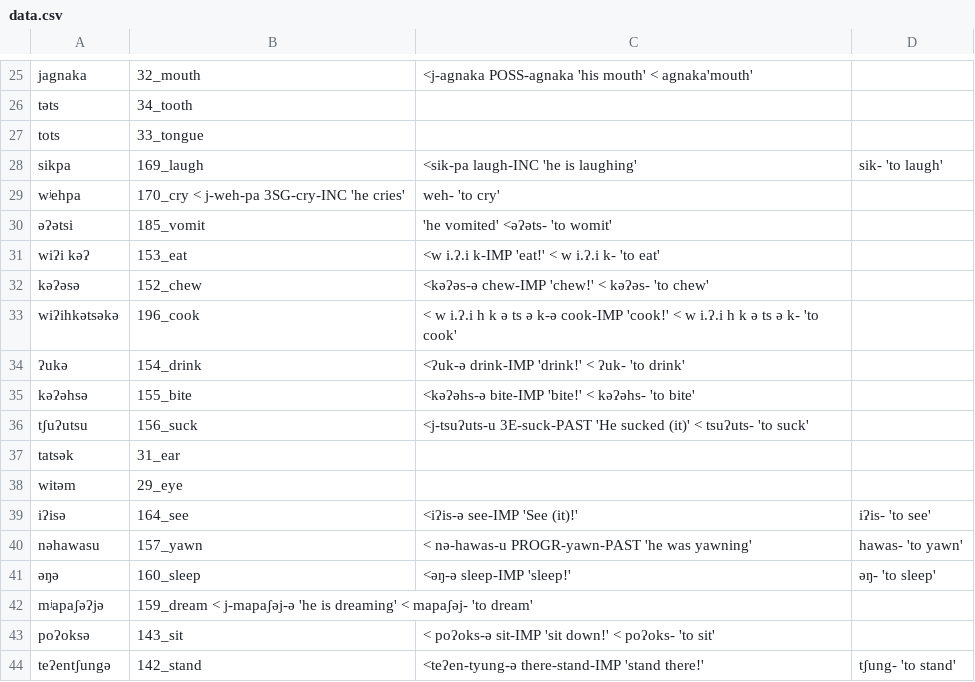
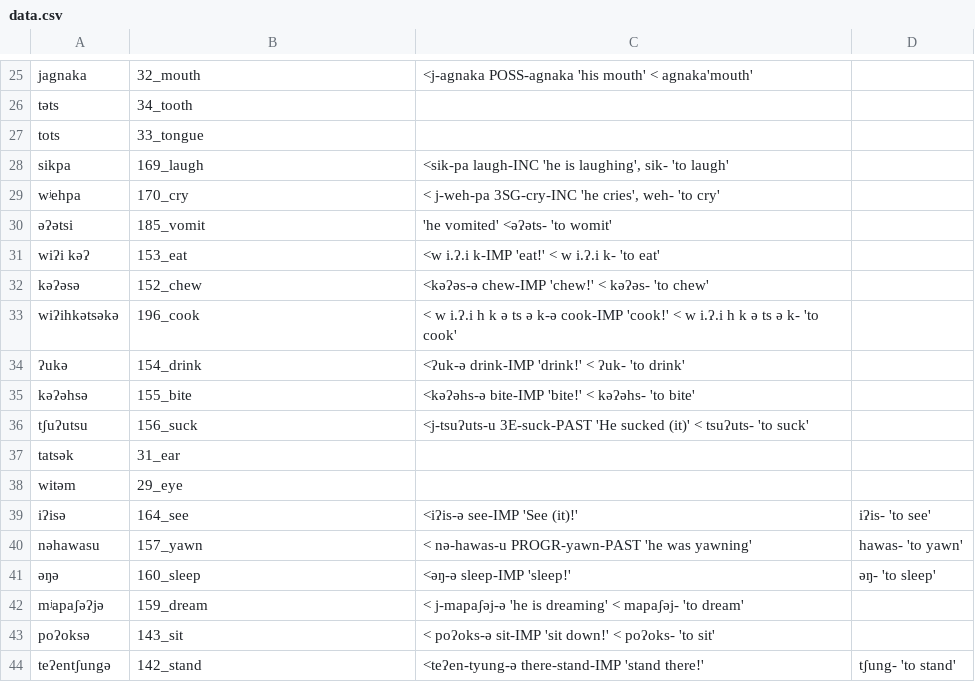
Before and after one commit to lexibank/mixezoqueanvoices, a CSV file: raw/data/Franciscoleon/data.csv, drawn as a sheet; only a part is shown, gaps mark what is left out.

```diff
--- a/raw/data/Franciscoleon/data.csv
+++ b/raw/data/Franciscoleon/data.csv
@@ -27,4 +27,4 @@ təts,34_tooth,
 tots,33_tongue,
-sikpa,169_laugh, <sik-pa  laugh-INC 'he is laughing', sik- 'to laugh'
-wʲehpa,170_cry < j-weh-pa  3SG-cry-INC 'he cries', weh- 'to cry'
+sikpa,169_laugh,"<sik-pa  laugh-INC 'he is laughing', sik- 'to laugh'"
+wʲehpa,170_cry,"< j-weh-pa  3SG-cry-INC 'he cries', weh- 'to cry'"
 əʔətsi,185_vomit, 'he vomited' <əʔəts- 'to womit'
@@ -41,3 +41,3 @@ nəhawasu,157_yawn, < nə-hawas-u  PROGR-yawn-PAST 'he was yawning', hawas- 'to
 əŋə,160_sleep, <əŋ-ə sleep-IMP 'sleep!', əŋ- 'to sleep'
-mʲapaʃəʔjə,159_dream < j-mapaʃəj-ə 'he is dreaming' < mapaʃəj- 'to dream'
+mʲapaʃəʔjə,159_dream, < j-mapaʃəj-ə 'he is dreaming' < mapaʃəj- 'to dream'
 poʔoksə,143_sit, < poʔoks-ə  sit-IMP  'sit down!' < poʔoks- 'to sit'
```
Also changed, not shown: raw/data/Chapultenangospkr1/data.csv, raw/data/Chapultenangospkr4/data.csv, 33 other files.
